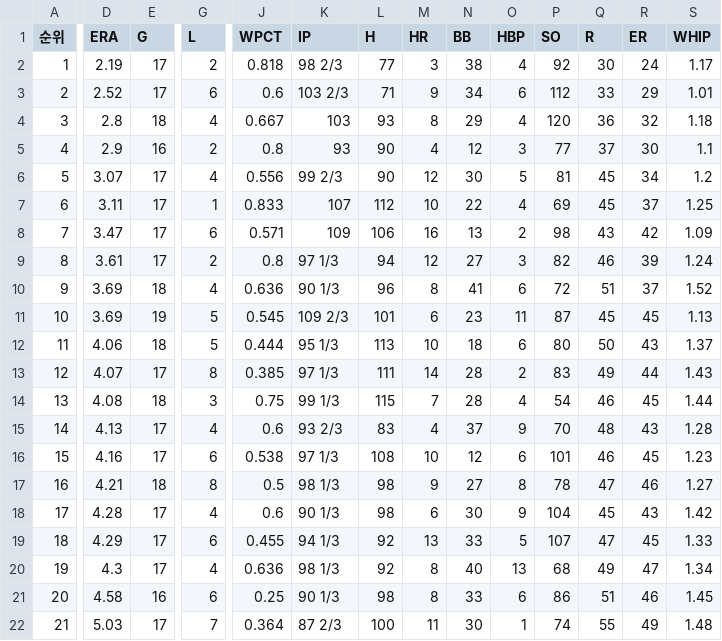
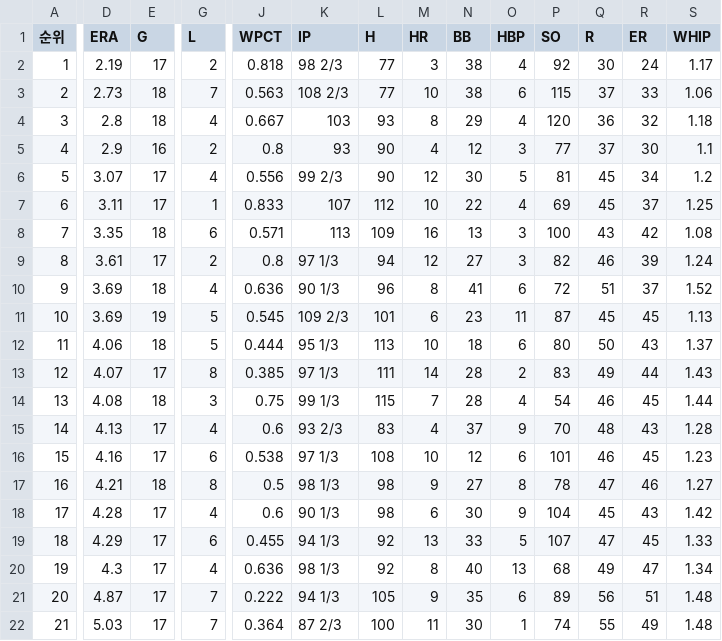
Before and after one commit to yruserious/kbo-fangraphs-v4, a CSV file: data_raw/2026_kbo_official/pitcher_basic.csv, drawn as a sheet; only a part is shown, gaps mark what is left out; the diff names each change by its address in the sheet, - before the commit and + after, or states it on an @@ line.

```diff
--- a/data_raw/2026_kbo_official/pitcher_basic.csv
+++ b/data_raw/2026_kbo_official/pitcher_basic.csv
-D3 (ERA): 2.52
+D3 (ERA): 2.73
-E3 (G): 17
+E3 (G): 18
-G3 (L): 6
+G3 (L): 7
-J3 (WPCT): 0.6
+J3 (WPCT): 0.563
-K3 (IP): 103 2/3
+K3 (IP): 108 2/3
-L3 (H): 71
+L3 (H): 77
-M3 (HR): 9
+M3 (HR): 10
-N3 (BB): 34
+N3 (BB): 38
-P3 (SO): 112
+P3 (SO): 115
-Q3 (R): 33
+Q3 (R): 37
-R3 (ER): 29
+R3 (ER): 33
-S3 (WHIP): 1.01
+S3 (WHIP): 1.06
-D8 (ERA): 3.47
+D8 (ERA): 3.35
-E8 (G): 17
+E8 (G): 18
-K8 (IP): 109
+K8 (IP): 113
-L8 (H): 106
+L8 (H): 109
-O8 (HBP): 2
+O8 (HBP): 3
-P8 (SO): 98
+P8 (SO): 100
-S8 (WHIP): 1.09
+S8 (WHIP): 1.08
-D21 (ERA): 4.58
+D21 (ERA): 4.87
-E21 (G): 16
+E21 (G): 17
-G21 (L): 6
+G21 (L): 7
-J21 (WPCT): 0.25
+J21 (WPCT): 0.222
-K21 (IP): 90 1/3
+K21 (IP): 94 1/3
-L21 (H): 98
+L21 (H): 105
-M21 (HR): 8
+M21 (HR): 9
-N21 (BB): 33
+N21 (BB): 35
-P21 (SO): 86
+P21 (SO): 89
-Q21 (R): 51
+Q21 (R): 56
-R21 (ER): 46
+R21 (ER): 51
-S21 (WHIP): 1.45
+S21 (WHIP): 1.48
```
Also changed, not shown: data_raw/2026_kbo_official/defense_basic.csv, data_raw/2026_kbo_official/hitter_basic2.csv, 1 other file.
